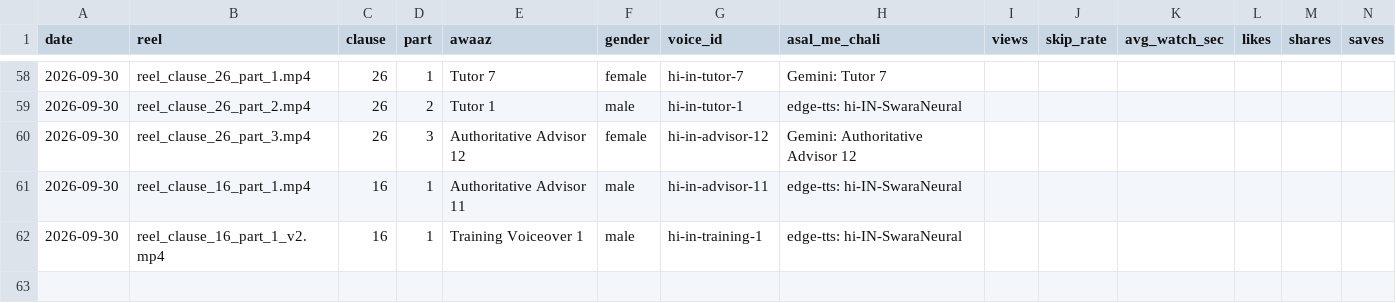
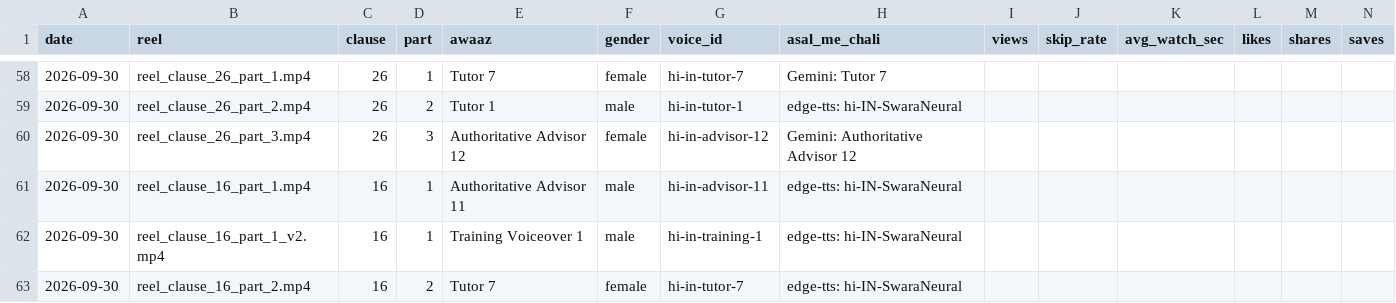
Before and after one commit to r40706876-stack/postal-wala-automation, a CSV file: generated_reels/voice_log.csv, drawn as a sheet; only a part is shown, gaps mark what is left out.

```diff
--- a/generated_reels/voice_log.csv
+++ b/generated_reels/voice_log.csv
@@ -62 +62,2 @@
 2026-09-30,reel_clause_16_part_1_v2.mp4,16,1,Training Voiceover 1,male,hi-in-training-1,edge-tts: hi-IN-SwaraNeural,,,,,,
+2026-09-30,reel_clause_16_part_2.mp4,16,2,Tutor 7,female,hi-in-tutor-7,edge-tts: hi-IN-SwaraNeural,,,,,,
```
Also changed, not shown: 13 other files.
